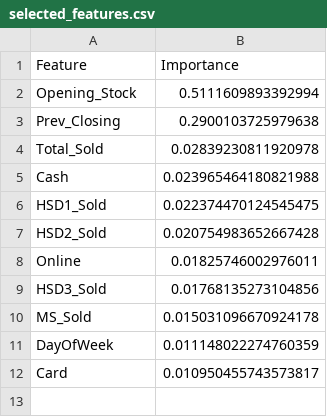
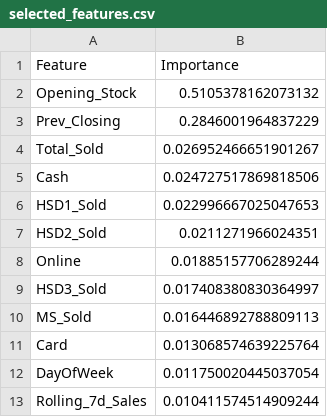
Before and after one commit to S0hamW/Petrol-Pump-Refuel-Predictor, a CSV file: data/selected_features.csv, drawn as a sheet.

```diff
--- a/data/selected_features.csv
+++ b/data/selected_features.csv
@@ -1,12 +1,13 @@
 Feature,Importance
-Opening_Stock,0.5111609893392994
-Prev_Closing,0.2900103725979638
-Total_Sold,0.02839230811920978
-Cash,0.023965464180821988
-HSD1_Sold,0.022374470124545475
-HSD2_Sold,0.020754983652667428
-Online,0.01825746002976011
-HSD3_Sold,0.01768135273104856
-MS_Sold,0.015031096670924178
-DayOfWeek,0.011148022274760359
-Card,0.010950455743573817
+Opening_Stock,0.5105378162073132
+Prev_Closing,0.2846001964837229
+Total_Sold,0.026952466651901267
+Cash,0.024727517869818506
+HSD1_Sold,0.022996667025047653
+HSD2_Sold,0.0211271966024351
+Online,0.01885157706289244
+HSD3_Sold,0.017408380830364997
+MS_Sold,0.016446892788809113
+Card,0.013068574639225764
+DayOfWeek,0.011750020445037054
+Rolling_7d_Sales,0.010411574514909244
```
Also changed, not shown: 35 other files.
